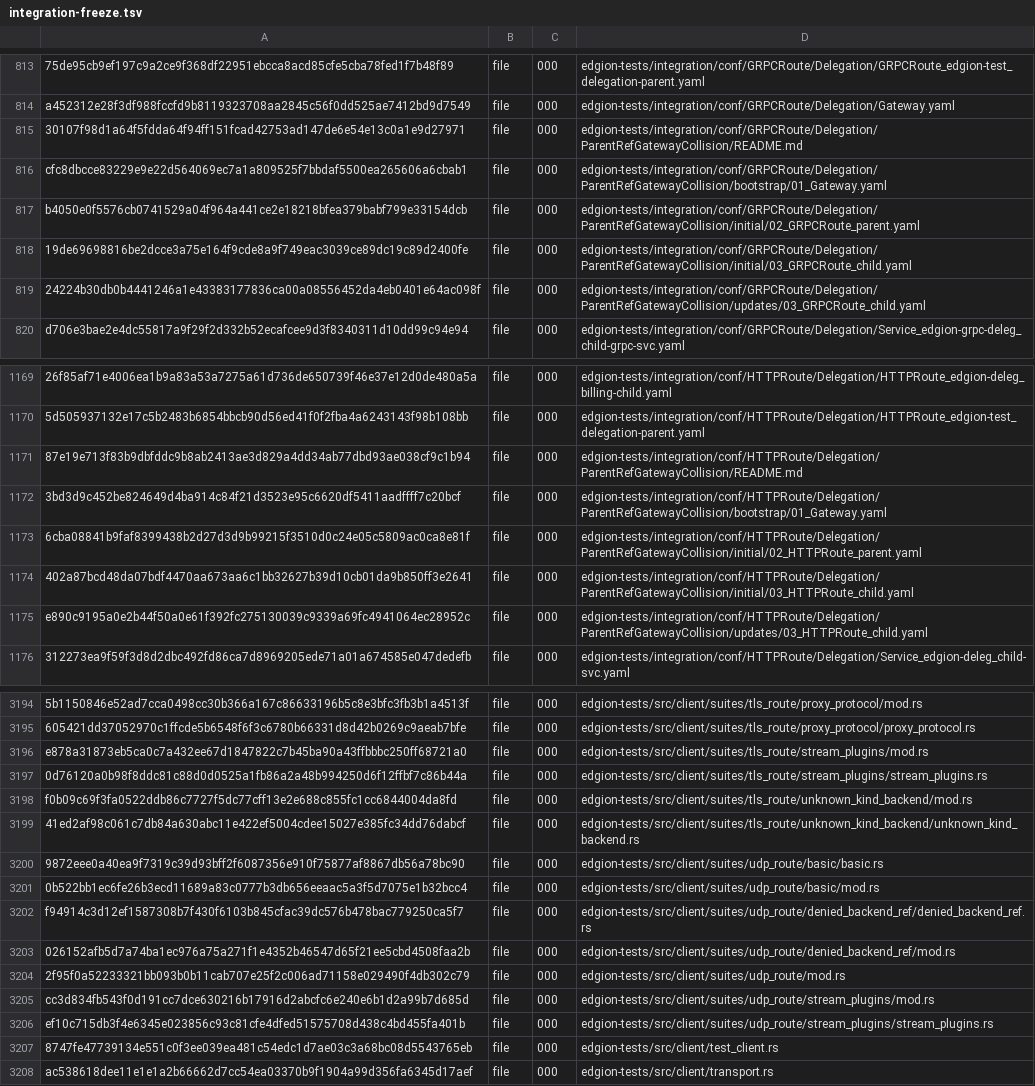
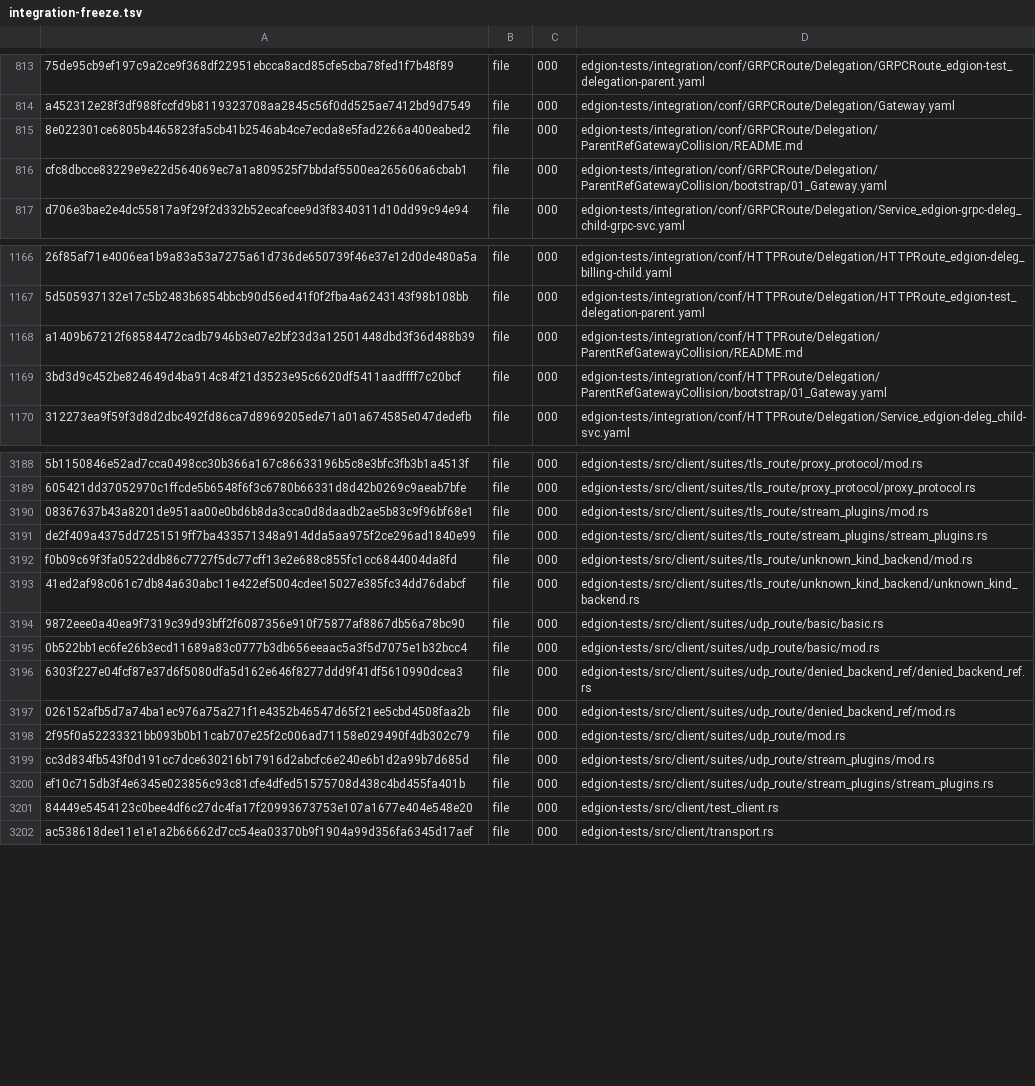
Before and after one commit to Pandaala/Edgion, a TSV file: tasks/pending/edgion-gateway-file-optimization/integration-freeze.tsv, drawn as a sheet; only a part is shown, gaps mark what is left out; removed rows and columns are numbered as before the commit, all else as after; the diff covers the shown part only; the diff names each change by its address in the sheet, - before the commit and + after, or states it on an @@ line.

```diff
--- a/tasks/pending/edgion-gateway-file-optimization/integration-freeze.tsv
+++ b/tasks/pending/edgion-gateway-file-optimization/integration-freeze.tsv
-A815: 30107f98d1a64f5fdda64f94ff151fcad42753ad147de6e54e13c0a1e9d27971
+A815: 8e022301ce6805b4465823fa5cb41b2546ab4ce7ecda8e5fad2266a400eabed2
-row 817: b4050e0f5576cb0741529a04f964a441ce2e18218bfea379babf799e33154dcb | file | 000 | edgion-tests/integration/conf/GRPCRoute/Delegation/ParentRefGatewayCollision/initial/02_GRPCRoute_parent.yaml
-row 818: 19de69698816be2dcce3a75e164f9cde8a9f749eac3039ce89dc19c89d2400fe | file | 000 | edgion-tests/integration/conf/GRPCRoute/Delegation/ParentRefGatewayCollision/initial/03_GRPCRoute_child.yaml
-row 819: 24224b30db0b4441246a1e43383177836ca00a08556452da4eb0401e64ac098f | file | 000 | edgion-tests/integration/conf/GRPCRoute/Delegation/ParentRefGatewayCollision/updates/03_GRPCRoute_child.yaml
-A1168: 87e19e713f83b9dbfddc9b8ab2413ae3d829a4dd34ab77dbd93ae038cf9c1b94
+A1168: a1409b67212f68584472cadb7946b3e07e2bf23d3a12501448dbd3f36d488b39
-row 1173: 6cba08841b9faf8399438b2d27d3d9b99215f3510d0c24e05c5809ac0ca8e81f | file | 000 | edgion-tests/integration/conf/HTTPRoute/Delegation/ParentRefGatewayCollision/initial/02_HTTPRoute_parent.yaml
-row 1174: 402a87bcd48da07bdf4470aa673aa6c1bb32627b39d10cb01da9b850ff3e2641 | file | 000 | edgion-tests/integration/conf/HTTPRoute/Delegation/ParentRefGatewayCollision/initial/03_HTTPRoute_child.yaml
-row 1175: e890c9195a0e2b44f50a0e61f392fc275130039c9339a69fc4941064ec28952c | file | 000 | edgion-tests/integration/conf/HTTPRoute/Delegation/ParentRefGatewayCollision/updates/03_HTTPRoute_child.yaml
-A3190: e878a31873eb5ca0c7a432ee67d1847822c7b45ba90a43ffbbbc250ff68721a0
+A3190: 08367637b43a8201de951aa00e0bd6b8da3cca0d8daadb2ae5b83c9f96bf68e1
-A3191: 0d76120a0b98f8ddc81c88d0d0525a1fb86a2a48b994250d6f12ffbf7c86b44a
+A3191: de2f409a4375dd7251519ff7ba433571348a914dda5aa975f2ce296ad1840e99
-A3196: f94914c3d12ef1587308b7f430f6103b845cfac39dc576b478bac779250ca5f7
+A3196: 6303f227e04fcf87e37d6f5080dfa5d162e646f8277ddd9f41df5610990dcea3
-A3201: 8747fe47739134e551c0f3ee039ea481c54edc1d7ae03c3a68bc08d5543765eb
+A3201: 84449e5454123c0bee4df6c27dc4fa17f20993673753e107a1677e404e548e20
```
Also changed, not shown: 32 added rows and 27 edited cells elsewhere in this file, 9 other files.
